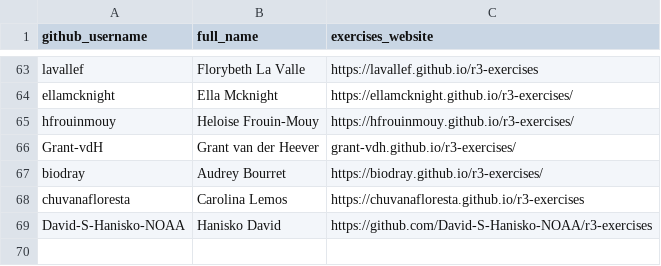
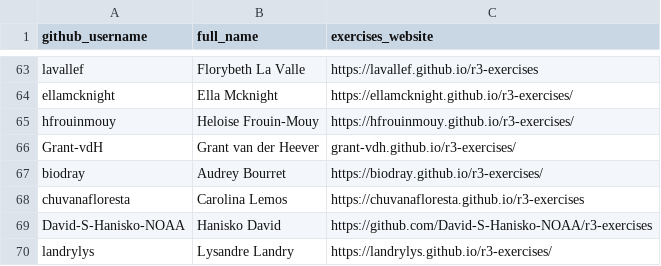
Before and after one commit to noaa-iea/r3-train, a CSV file: data/roster.csv, drawn as a sheet; only a part is shown, gaps mark what is left out.

Commit message:
add user

```diff
--- a/data/roster.csv
+++ b/data/roster.csv
@@ -69 +69,2 @@ chuvanafloresta,Carolina Lemos,https://chuvanafloresta.github.io/r3-exercises
 David-S-Hanisko-NOAA, Hanisko David, https://github.com/David-S-Hanisko-NOAA/r3-exercises
+landrylys, Lysandre Landry, https://landrylys.github.io/r3-exercises/
```
